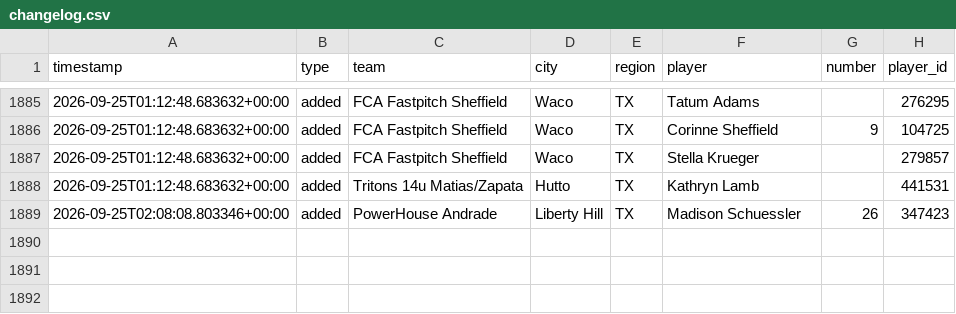
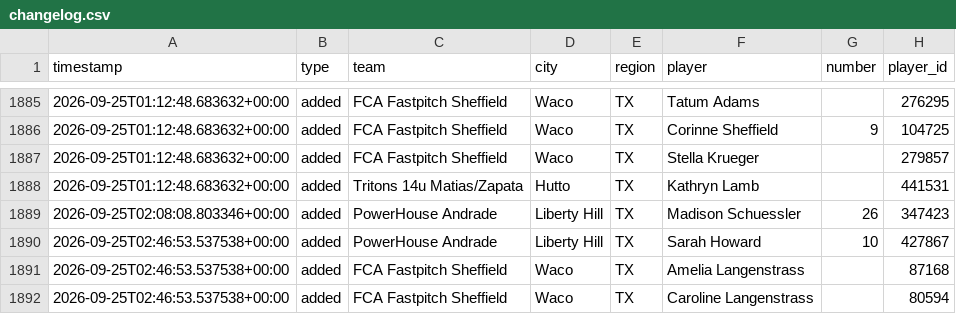
Before and after one commit to jeremiah9980/ncs-monitor, a CSV file: reports/changelog.csv, drawn as a sheet; only a part is shown, gaps mark what is left out; the diff names each change by its address in the sheet, - before the commit and + after, or states it on an @@ line.

```diff
--- a/reports/changelog.csv
+++ b/reports/changelog.csv
+row 1890: 2026-09-25T02:46:53.537538+00:00 | added | PowerHouse Andrade | Liberty Hill | TX | Sarah Howard | 10 | 427867
+row 1891: 2026-09-25T02:46:53.537538+00:00 | added | FCA Fastpitch Sheffield | Waco | TX | Amelia Langenstrass |  | 87168
+row 1892: 2026-09-25T02:46:53.537538+00:00 | added | FCA Fastpitch Sheffield | Waco | TX | Caroline Langenstrass |  | 80594
```
Also changed, not shown: reports/team-list.csv, 4 other files.
